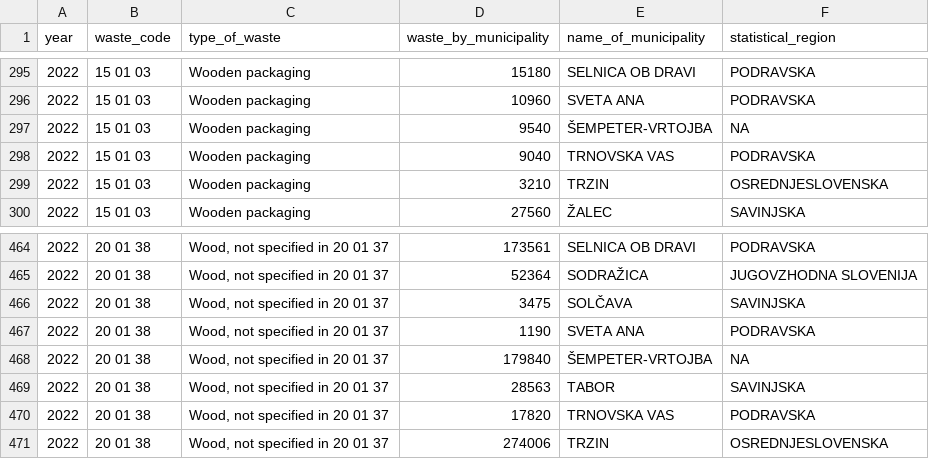
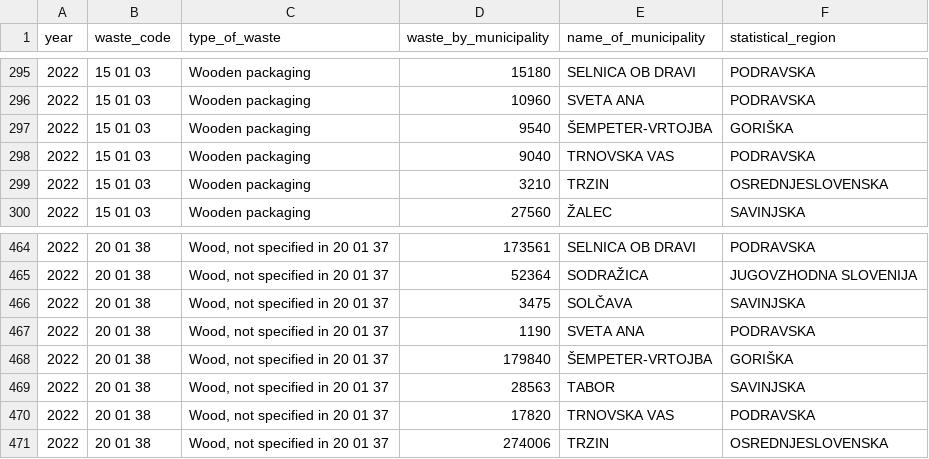
Before and after one commit to coachzer/green-up-project, a CSV file: 2022 data/2022 filtered/collection/waste_municipality_of_origin_22.csv, drawn as a sheet; only a part is shown, gaps mark what is left out; the diff covers the shown part only.

```diff
--- a/2022 data/2022 filtered/collection/waste_municipality_of_origin_22.csv
+++ b/2022 data/2022 filtered/collection/waste_municipality_of_origin_22.csv
@@ -296,3 +296,3 @@
 2022,"15 01 03","Wooden packaging",10960,"SVETA ANA","PODRAVSKA"
-2022,"15 01 03","Wooden packaging",9540,"ŠEMPETER-VRTOJBA",NA
+2022,"15 01 03","Wooden packaging",9540,"ŠEMPETER-VRTOJBA","GORIŠKA"
 2022,"15 01 03","Wooden packaging",9040,"TRNOVSKA VAS","PODRAVSKA"
@@ -467,3 +467,3 @@
 2022,"20 01 38","Wood, not specified in 20 01 37",1190,"SVETA ANA","PODRAVSKA"
-2022,"20 01 38","Wood, not specified in 20 01 37",179840,"ŠEMPETER-VRTOJBA",NA
+2022,"20 01 38","Wood, not specified in 20 01 37",179840,"ŠEMPETER-VRTOJBA","GORIŠKA"
 2022,"20 01 38","Wood, not specified in 20 01 37",28563,"TABOR","SAVINJSKA"
```
Also changed, not shown: 7 edited cells elsewhere in this file, 5 other files.
